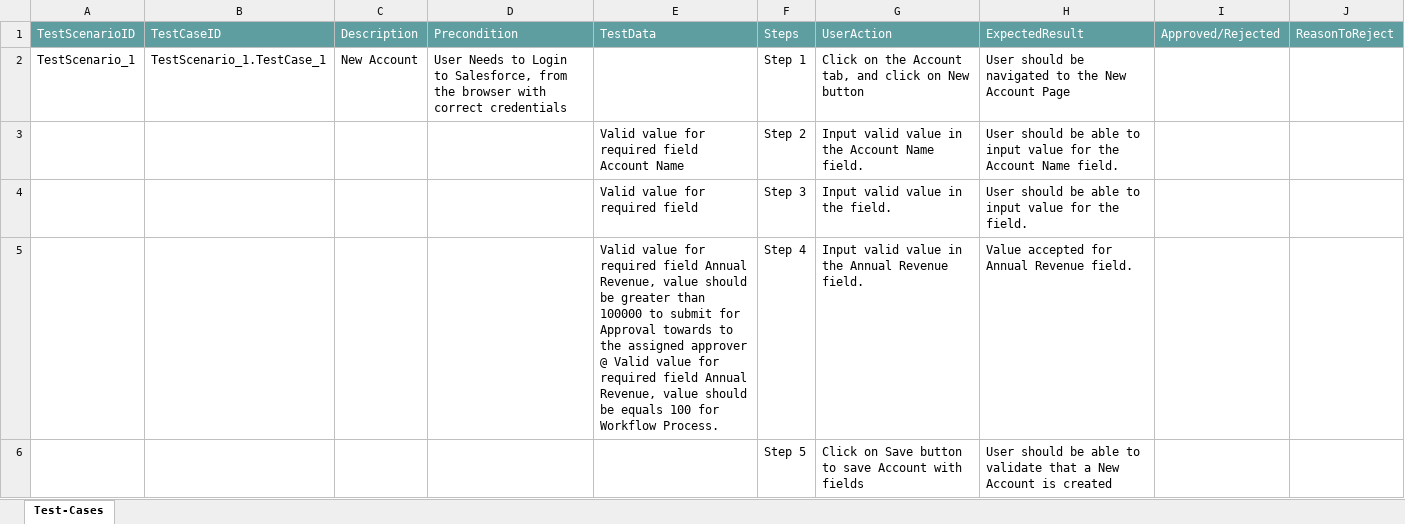
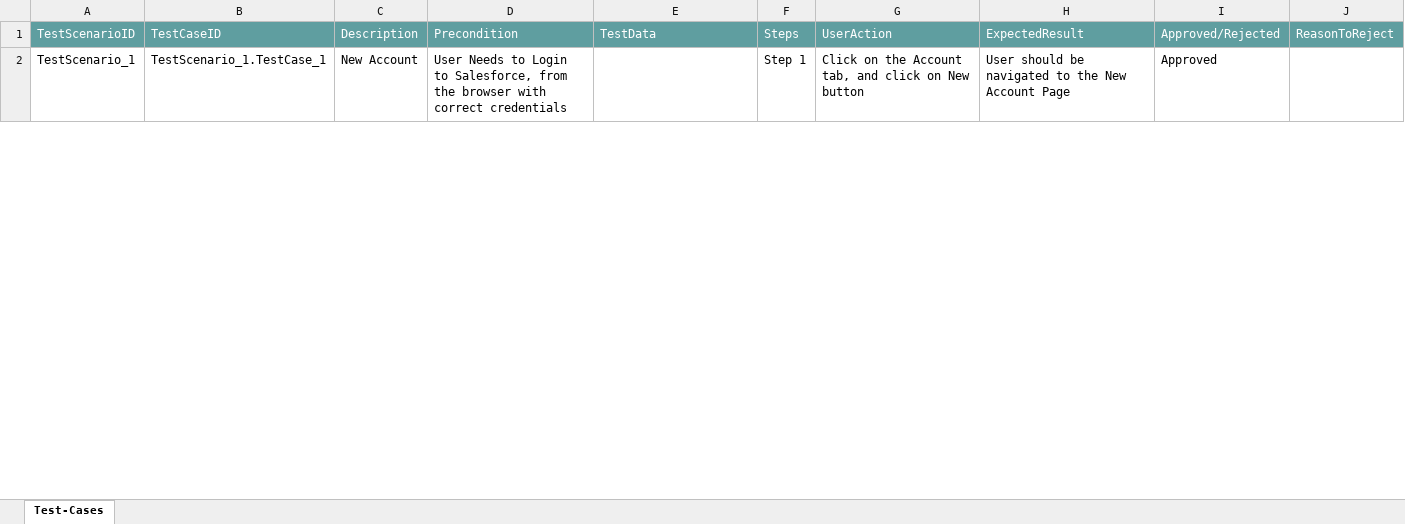
Before and after one commit to ShaikMohamedIrfan/CTSTESTING, an Excel workbook: Account_light.xlsx, sheet Test-Cases, drawn as a sheet; only a part is shown; values as stored, in another font and other column widths than the file's, no borders; table styles not drawn; the diff covers the shown part only; the diff names each change by its address in the sheet, - before the commit and + after, or states it on an @@ line.

Commit message:
Update Account_light.xlsx

```diff
--- a/Account_light.xlsx (sheet Test-Cases)
+++ b/Account_light.xlsx (sheet Test-Cases)
-I2: (empty)
+I2: Approved
@@ row 3 hidden:  |  |  |  | Valid value for required field Account Name | Step 2 | Input valid value in the Account Name field. | User should be able to input value for the Account Name field. @@
@@ row 4 hidden:  |  |  |  | Valid value for required field | Step 3 | Input valid value in the field. | User should be able to input value for the field. @@
@@ row 5 hidden:  |  |  |  | Valid value for required field Annual Revenue, value should be greater than 100000 to submit for Approval towards to the assigned approver @ Valid value for required field Annual Revenue, value should be equals 100 for Workflow Process. | Step 4 | Input valid value in the Annual Revenue field. | Value accepted for Annual Revenue field. @@
@@ row 6 hidden:  |  |  |  |  | Step 5 | Click on Save button to save Account with fields | User should be able to validate that a New Account is created @@
```
Also changed, not shown: 12 hidden or unhidden rows and 1 edited cell elsewhere in this sheet.
